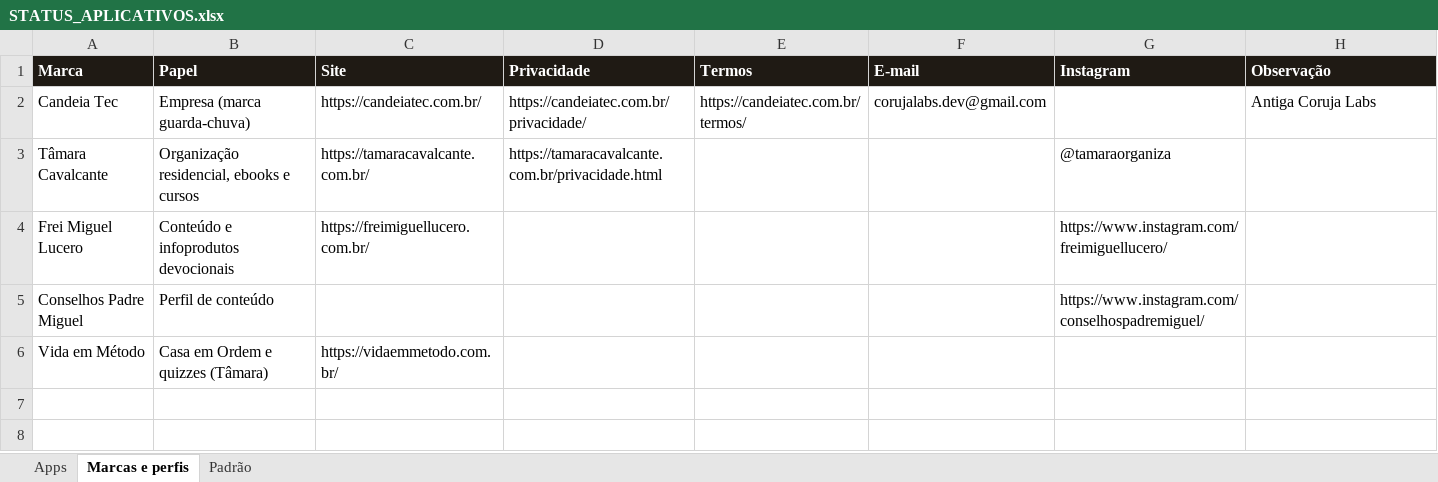
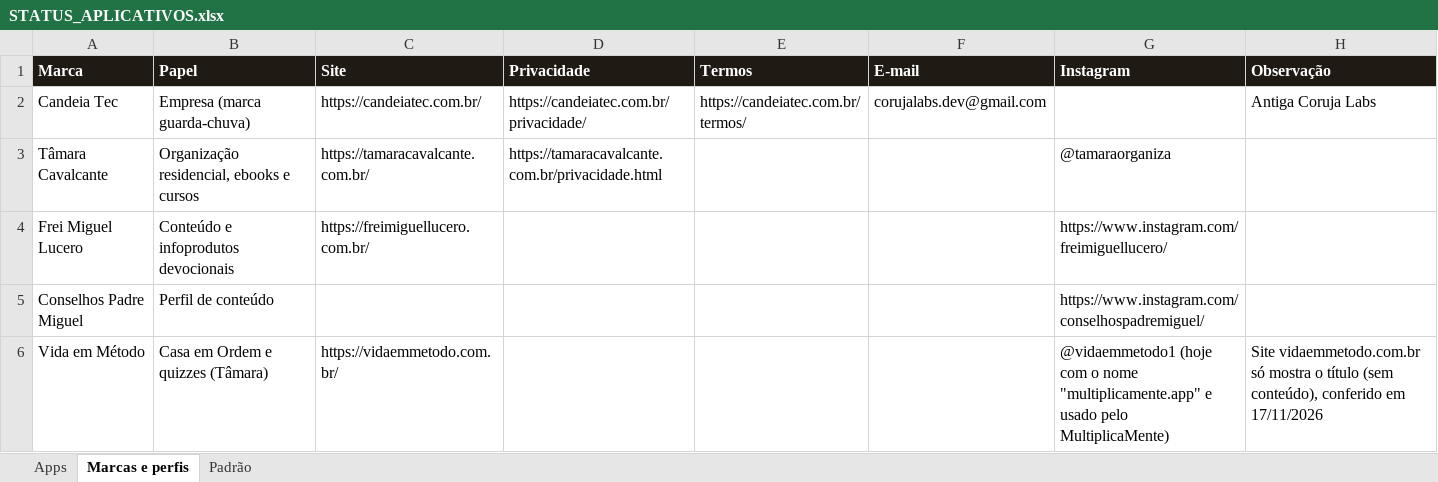
Before and after one commit to bicalho743/Candeia_Tec, an Excel workbook: apps/STATUS_APLICATIVOS.xlsx, sheet Marcas e perfis, drawn as a sheet; values as stored, in another font and other column widths than the file's, no borders; the diff names each change by its address in the sheet, - before the commit and + after, or states it on an @@ line.

```diff
--- a/apps/STATUS_APLICATIVOS.xlsx (sheet Marcas e perfis)
+++ b/apps/STATUS_APLICATIVOS.xlsx (sheet Marcas e perfis)
-G6 (Instagram): (empty)
+G6 (Instagram): @vidaemmetodo1 (hoje com o nome "multiplicamente.app" e usado pelo MultiplicaMente)
-H6 (Observação): (empty)
+H6 (Observação): Site vidaemmetodo.com.br só mostra o título (sem conteúdo), conferido em 17/11/2026
```
Also changed, not shown: sheet Apps, 7 other files.
